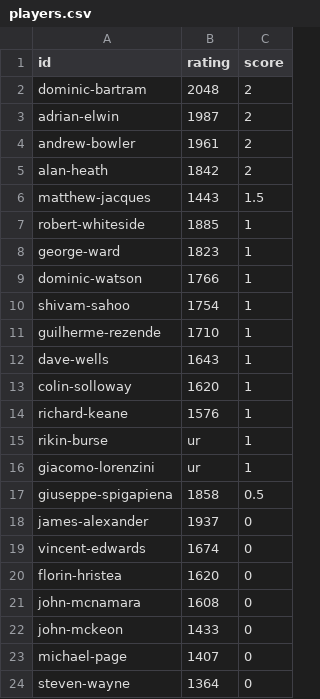
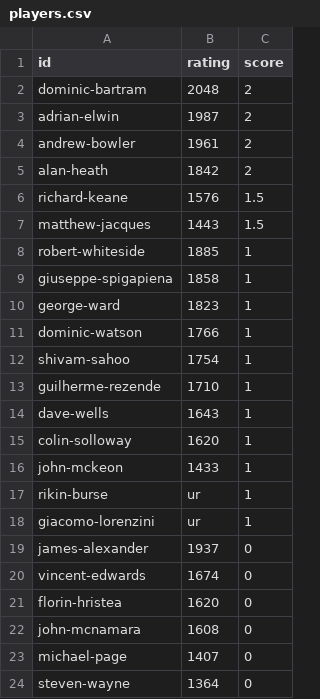
Before and after one commit to MiltonKeynesChessClub/clubwebsite, a CSV file: _data/results/internal/2025/openswiss/players.csv, drawn as a sheet.

```diff
--- a/_data/results/internal/2025/openswiss/players.csv
+++ b/_data/results/internal/2025/openswiss/players.csv
@@ -5,4 +5,6 @@ andrew-bowler,1961,2
 alan-heath,1842,2
+richard-keane,1576,1.5
 matthew-jacques,1443,1.5
 robert-whiteside,1885,1
+giuseppe-spigapiena,1858,1
 george-ward,1823,1
@@ -13,6 +15,5 @@ dave-wells,1643,1
 colin-solloway,1620,1
-richard-keane,1576,1
+john-mckeon,1433,1
 rikin-burse,ur,1
 giacomo-lorenzini,ur,1
-giuseppe-spigapiena,1858,0.5
 james-alexander,1937,0
@@ -21,3 +22,2 @@ florin-hristea,1620,0
 john-mcnamara,1608,0
-john-mckeon,1433,0
 michael-page,1407,0
```
Also changed, not shown: _data/results/internal/2025/openko/pairings.csv, _data/results/internal/2025/openswiss/pairings.csv, 1 other file.
